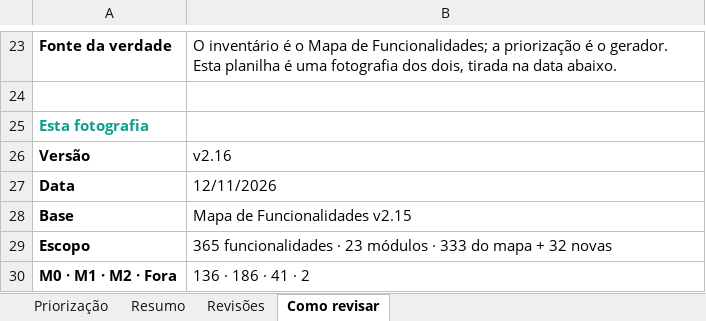
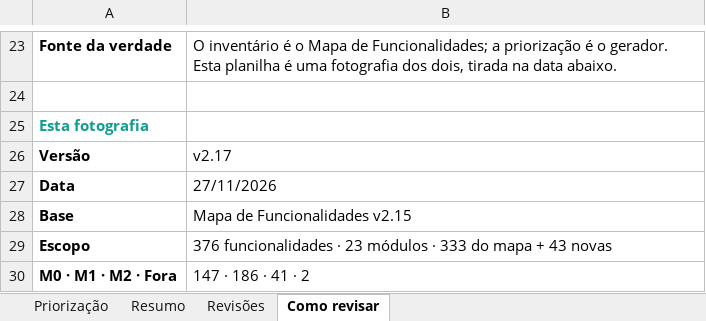
Before and after one commit to Inchausti/SplitHubDemo, an Excel workbook: docs/docs/priorizacao-mvp.xlsx, sheet Como revisar, drawn as a sheet; only a part is shown, gaps mark what is left out; values as stored, in another font and other column widths than the file's, no borders; the diff names each change by its address in the sheet, - before the commit and + after, or states it on an @@ line.

```diff
--- a/docs/docs/priorizacao-mvp.xlsx (sheet Como revisar)
+++ b/docs/docs/priorizacao-mvp.xlsx (sheet Como revisar)
-B26: v2.16
+B26: v2.17
-B27: 12/11/2026
+B27: 27/11/2026
-B29: 365 funcionalidades · 23 módulos · 333 do mapa + 32 novas
+B29: 376 funcionalidades · 23 módulos · 333 do mapa + 43 novas
-B30: 136 · 186 · 41 · 2
+B30: 147 · 186 · 41 · 2
```
Also changed, not shown: sheet Priorização, sheet Resumo, src/docs/priorizacao-mvp.xlsx, 12 other files.
